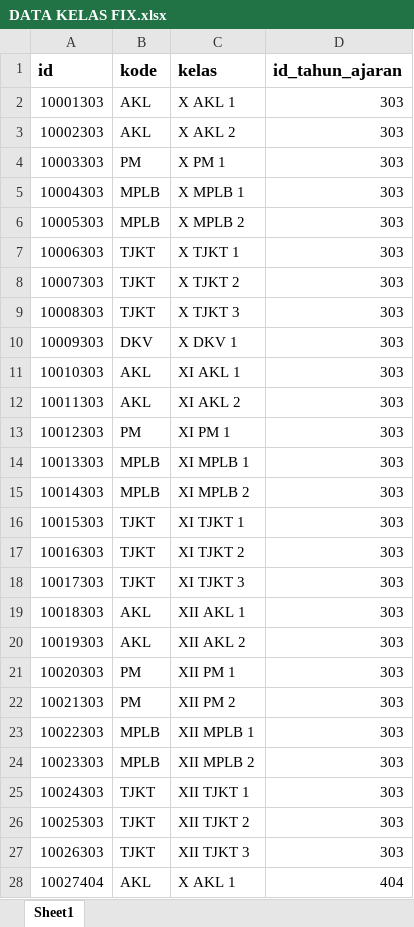
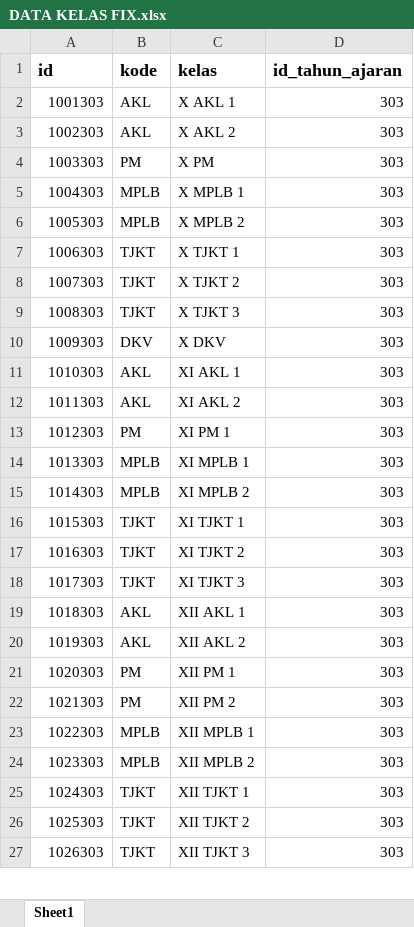
Before and after one commit to webdev14program/sppth_terbaru, an Excel workbook: temp_doc/DATA KELAS FIX.xlsx, sheet Sheet1, drawn as a sheet; only a part is shown; values as stored, in another font and other column widths than the file's, no borders; removed rows and columns are numbered as before the commit, all else as after; the diff covers the shown part only; the diff names each change by its address in the sheet, - before the commit and + after, or states it on an @@ line.

```diff
--- a/temp_doc/DATA KELAS FIX.xlsx (sheet Sheet1)
+++ b/temp_doc/DATA KELAS FIX.xlsx (sheet Sheet1)
-A2 (id): 10001303
+A2 (id): 1001303
-A3 (id): 10002303
+A3 (id): 1002303
-A4 (id): 10003303
+A4 (id): 1003303
-C4 (kelas): X PM 1
+C4 (kelas): X PM
-A5 (id): 10004303
+A5 (id): 1004303
-A6 (id): 10005303
+A6 (id): 1005303
-A7 (id): 10006303
+A7 (id): 1006303
-A8 (id): 10007303
+A8 (id): 1007303
-A9 (id): 10008303
+A9 (id): 1008303
-A10 (id): 10009303
+A10 (id): 1009303
-C10 (kelas): X DKV 1
+C10 (kelas): X DKV
-A11 (id): 10010303
+A11 (id): 1010303
-A12 (id): 10011303
+A12 (id): 1011303
-A13 (id): 10012303
+A13 (id): 1012303
-A14 (id): 10013303
+A14 (id): 1013303
-A15 (id): 10014303
+A15 (id): 1014303
-A16 (id): 10015303
+A16 (id): 1015303
-A17 (id): 10016303
+A17 (id): 1016303
-A18 (id): 10017303
+A18 (id): 1017303
-A19 (id): 10018303
+A19 (id): 1018303
-A20 (id): 10019303
+A20 (id): 1019303
-A21 (id): 10020303
+A21 (id): 1020303
-A22 (id): 10021303
+A22 (id): 1021303
-A23 (id): 10022303
+A23 (id): 1022303
-A24 (id): 10023303
+A24 (id): 1023303
-A25 (id): 10024303
+A25 (id): 1024303
-A26 (id): 10025303
+A26 (id): 1025303
-A27 (id): 10026303
+A27 (id): 1026303
-row 28: 10027404 | AKL | X AKL 1 | 404
```
Also changed, not shown: 1 added row, 7 removed rows and 20 edited cells elsewhere in this sheet, temp_doc/DATA SISWA FIX.xlsx, temp_doc/DATA SISWA.xlsx, 10 other files.
